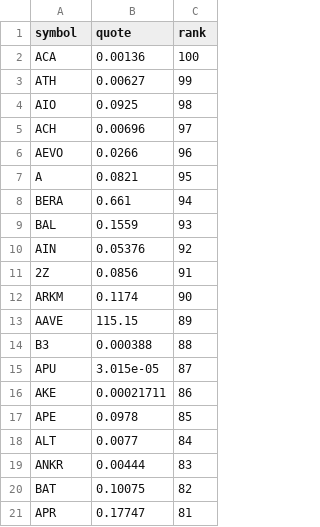
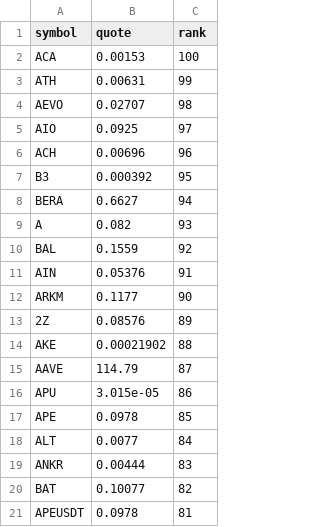
Before and after one commit to drflinn1/stock-analyzer-app, a CSV file: .state/momentum_candidates.csv, drawn as a sheet.

Commit message:
Update momentum_candidates.csv [5493]

```diff
--- a/.state/momentum_candidates.csv
+++ b/.state/momentum_candidates.csv
@@ -1,17 +1,17 @@
 symbol,quote,rank
-ACA,0.00136,100
-ATH,0.00627,99
-AIO,0.0925,98
-ACH,0.00696,97
-AEVO,0.0266,96
-A,0.0821,95
-BERA,0.661,94
-BAL,0.1559,93
-AIN,0.05376,92
-2Z,0.0856,91
-ARKM,0.1174,90
-AAVE,115.15,89
-B3,0.000388,88
-APU,3.015e-05,87
-AKE,0.00021711,86
+ACA,0.00153,100
+ATH,0.00631,99
+AEVO,0.02707,98
+AIO,0.0925,97
+ACH,0.00696,96
+B3,0.000392,95
+BERA,0.6627,94
+A,0.082,93
+BAL,0.1559,92
+AIN,0.05376,91
+ARKM,0.1177,90
+2Z,0.08576,89
+AKE,0.00021902,88
+AAVE,114.79,87
+APU,3.015e-05,86
 APE,0.0978,85
@@ -19,3 +19,3 @@ ALT,0.0077,84
 ANKR,0.00444,83
-BAT,0.10075,82
-APR,0.17747,81
+BAT,0.10077,82
+APEUSDT,0.0978,81
```
Also changed, not shown: 1 other file.
